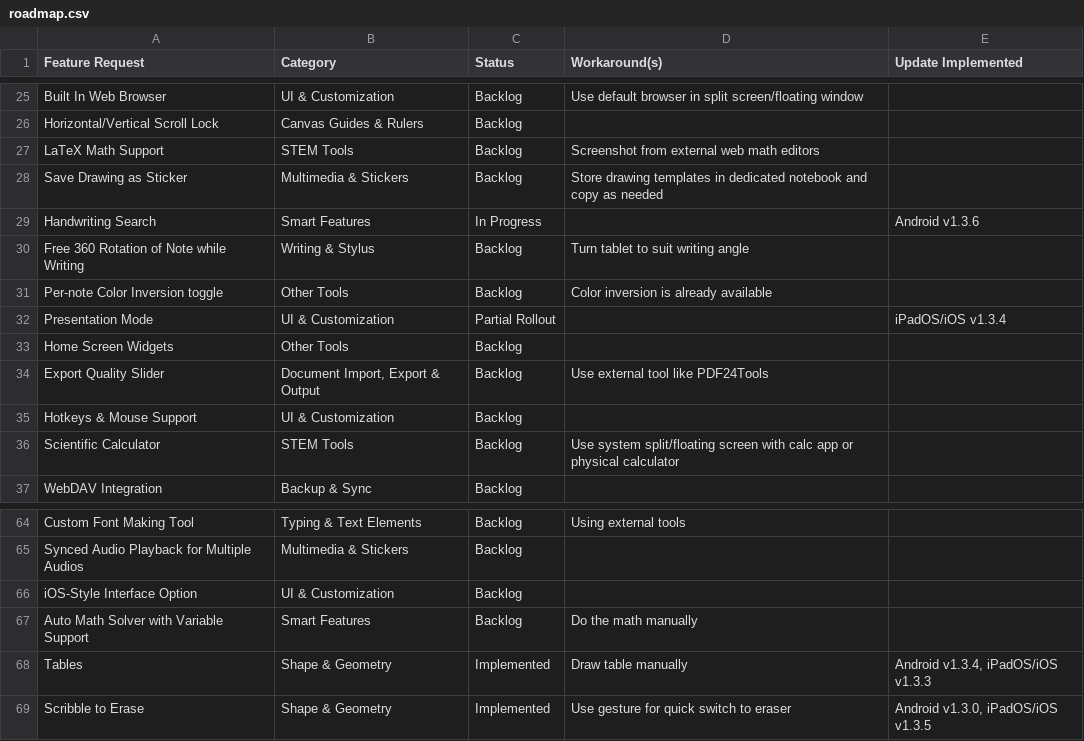
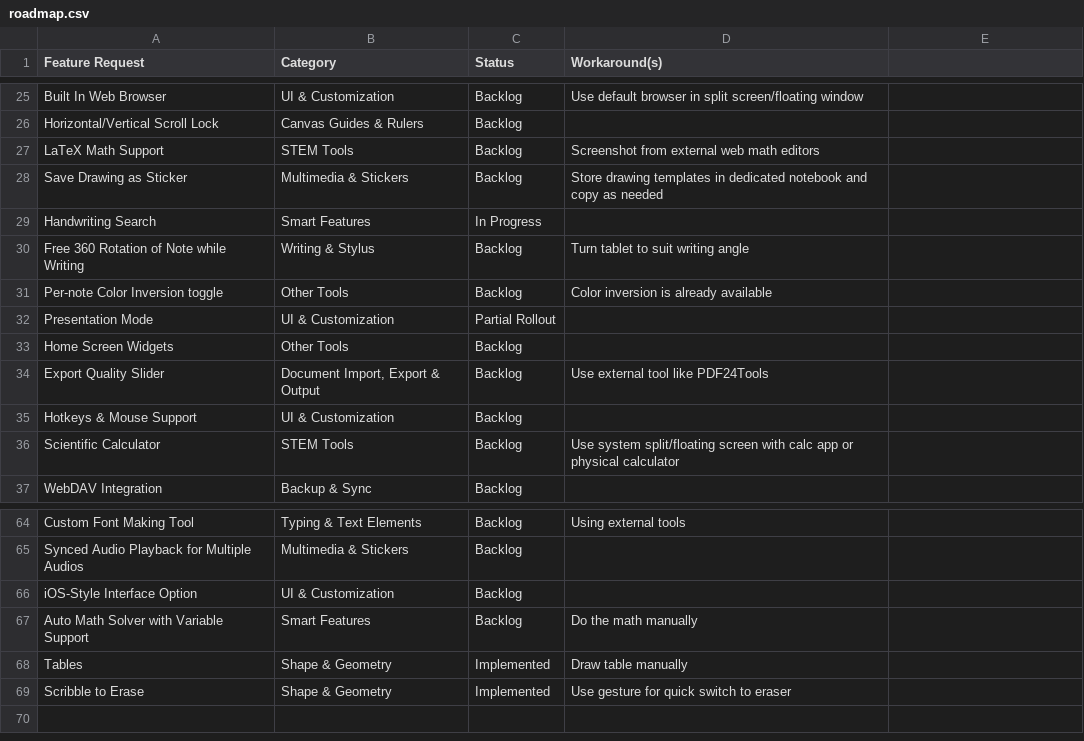
Before and after one commit to NakoTurtle/StarNote-Unofficial-Wiki, a CSV file: docs/roadmap.csv, drawn as a sheet; only a part is shown, gaps mark what is left out; the diff names each change by its address in the sheet, - before the commit and + after, or states it on an @@ line.

```diff
--- a/docs/roadmap.csv
+++ b/docs/roadmap.csv
-E1: Update Implemented
+E1: (empty)
-E29: Android v1.3.6
+E29: (empty)
-E32: iPadOS/iOS v1.3.4
+E32: (empty)
-E68: Android v1.3.4, iPadOS/iOS v1.3.3
+E68: (empty)
-E69: Android v1.3.0, iPadOS/iOS v1.3.5
+E69: (empty)
```
